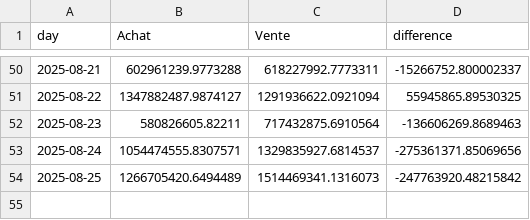
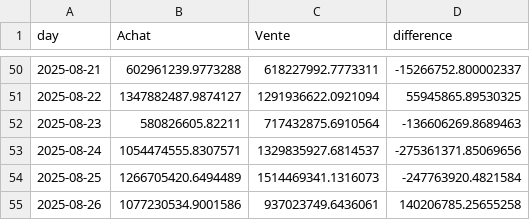
Before and after one commit to yassinedkk/binance, a CSV file: df_normal.csv, drawn as a sheet; only a part is shown, gaps mark what is left out.

```diff
--- a/df_normal.csv
+++ b/df_normal.csv
@@ -53,2 +53,3 @@ day,Achat,Vente,difference
 2025-08-24,1054474555.8307571,1329835927.6814537,-275361371.85069656
-2025-08-25,1266705420.6494489,1514469341.1316073,-247763920.48215842
+2025-08-25,1266705420.6494489,1514469341.1316073,-247763920.4821584
+2025-08-26,1077230534.9001586,937023749.6436061,140206785.25655258
```
Also changed, not shown: df_whale.csv, q_whale.csv.
